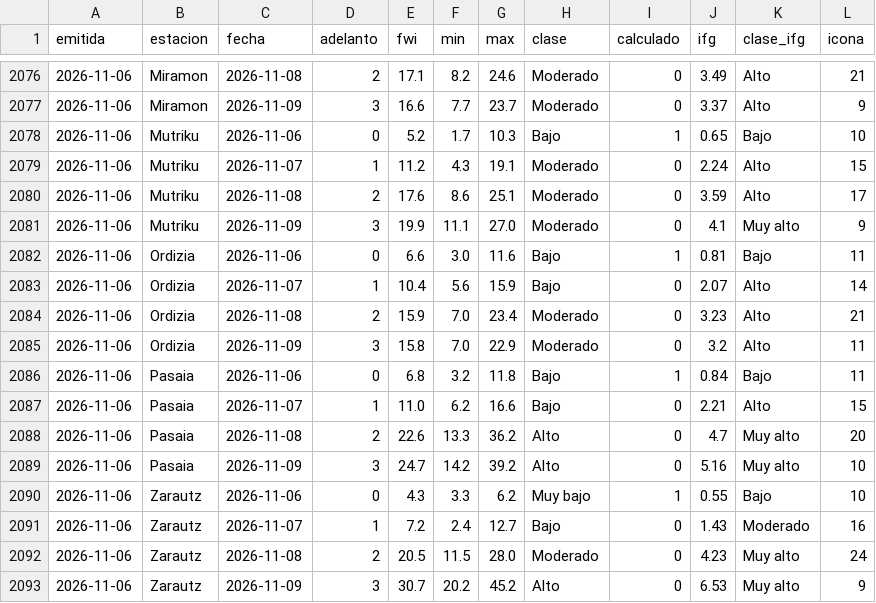
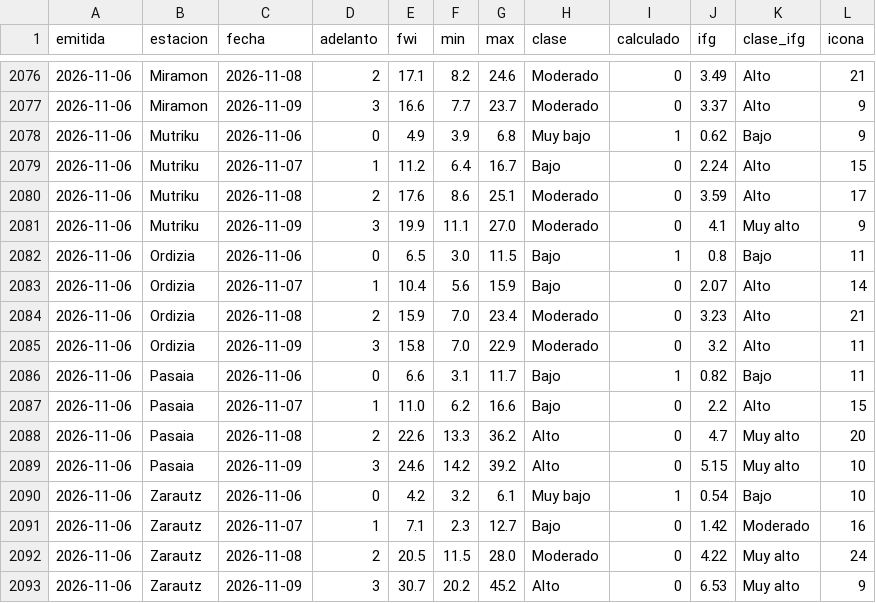
Before and after one commit to irratiamendiak/panel-fwi, a CSV file: datos/previsiones.csv, drawn as a sheet; only a part is shown, gaps mark what is left out; the diff covers the shown part only.

Commit message:
Actualiza datos FWI 2026-11-06

```diff
--- a/datos/previsiones.csv
+++ b/datos/previsiones.csv
@@ -2077,7 +2077,7 @@ emitida,estacion,fecha,adelanto,fwi,min,max,clase,calculado,ifg,clase_ifg,icona
 2026-11-06,Miramon,2026-11-09,3,16.6,7.7,23.7,Moderado,0,3.37,Alto,9
-2026-11-06,Mutriku,2026-11-06,0,5.2,1.7,10.3,Bajo,1,0.65,Bajo,10
-2026-11-06,Mutriku,2026-11-07,1,11.2,4.3,19.1,Moderado,0,2.24,Alto,15
+2026-11-06,Mutriku,2026-11-06,0,4.9,3.9,6.8,Muy bajo,1,0.62,Bajo,9
+2026-11-06,Mutriku,2026-11-07,1,11.2,6.4,16.7,Bajo,0,2.24,Alto,15
 2026-11-06,Mutriku,2026-11-08,2,17.6,8.6,25.1,Moderado,0,3.59,Alto,17
 2026-11-06,Mutriku,2026-11-09,3,19.9,11.1,27.0,Moderado,0,4.1,Muy alto,9
-2026-11-06,Ordizia,2026-11-06,0,6.6,3.0,11.6,Bajo,1,0.81,Bajo,11
+2026-11-06,Ordizia,2026-11-06,0,6.5,3.0,11.5,Bajo,1,0.8,Bajo,11
 2026-11-06,Ordizia,2026-11-07,1,10.4,5.6,15.9,Bajo,0,2.07,Alto,14
@@ -2085,9 +2085,9 @@ emitida,estacion,fecha,adelanto,fwi,min,max,clase,calculado,ifg,clase_ifg,icona
 2026-11-06,Ordizia,2026-11-09,3,15.8,7.0,22.9,Moderado,0,3.2,Alto,11
-2026-11-06,Pasaia,2026-11-06,0,6.8,3.2,11.8,Bajo,1,0.84,Bajo,11
-2026-11-06,Pasaia,2026-11-07,1,11.0,6.2,16.6,Bajo,0,2.21,Alto,15
+2026-11-06,Pasaia,2026-11-06,0,6.6,3.1,11.7,Bajo,1,0.82,Bajo,11
+2026-11-06,Pasaia,2026-11-07,1,11.0,6.2,16.6,Bajo,0,2.2,Alto,15
 2026-11-06,Pasaia,2026-11-08,2,22.6,13.3,36.2,Alto,0,4.7,Muy alto,20
-2026-11-06,Pasaia,2026-11-09,3,24.7,14.2,39.2,Alto,0,5.16,Muy alto,10
-2026-11-06,Zarautz,2026-11-06,0,4.3,3.3,6.2,Muy bajo,1,0.55,Bajo,10
-2026-11-06,Zarautz,2026-11-07,1,7.2,2.4,12.7,Bajo,0,1.43,Moderado,16
-2026-11-06,Zarautz,2026-11-08,2,20.5,11.5,28.0,Moderado,0,4.23,Muy alto,24
+2026-11-06,Pasaia,2026-11-09,3,24.6,14.2,39.2,Alto,0,5.15,Muy alto,10
+2026-11-06,Zarautz,2026-11-06,0,4.2,3.2,6.1,Muy bajo,1,0.54,Bajo,10
+2026-11-06,Zarautz,2026-11-07,1,7.1,2.3,12.7,Bajo,0,1.42,Moderado,16
+2026-11-06,Zarautz,2026-11-08,2,20.5,11.5,28.0,Moderado,0,4.22,Muy alto,24
 2026-11-06,Zarautz,2026-11-09,3,30.7,20.2,45.2,Alto,0,6.53,Muy alto,9
```
Also changed, not shown: 69 edited cells elsewhere in this file, 3 other files.
